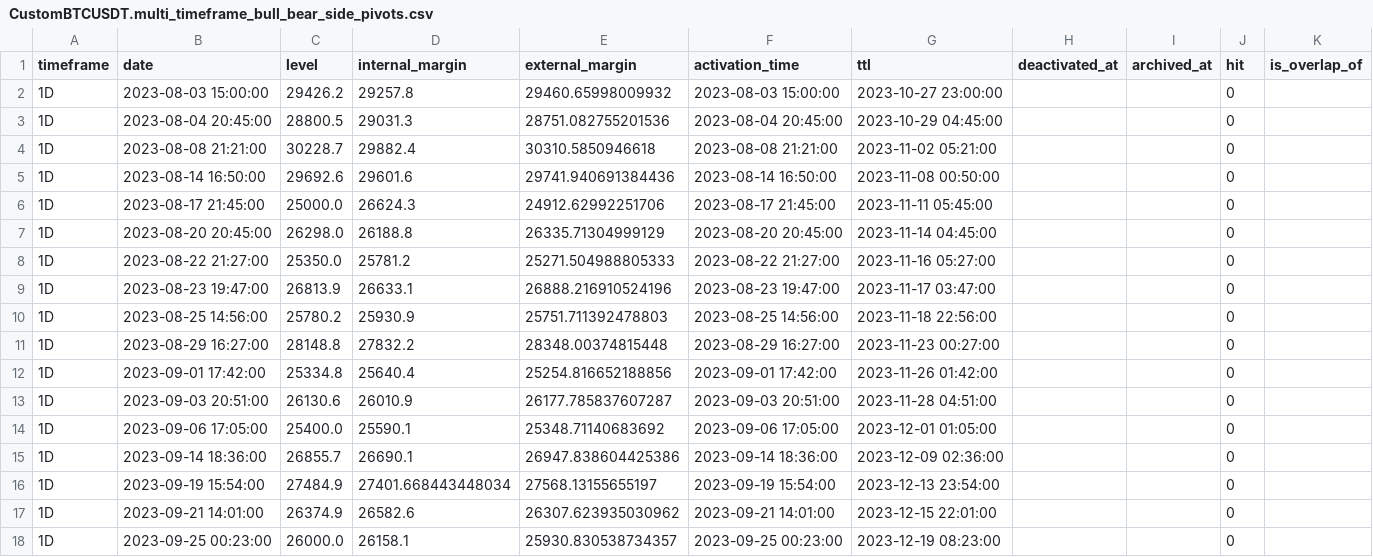
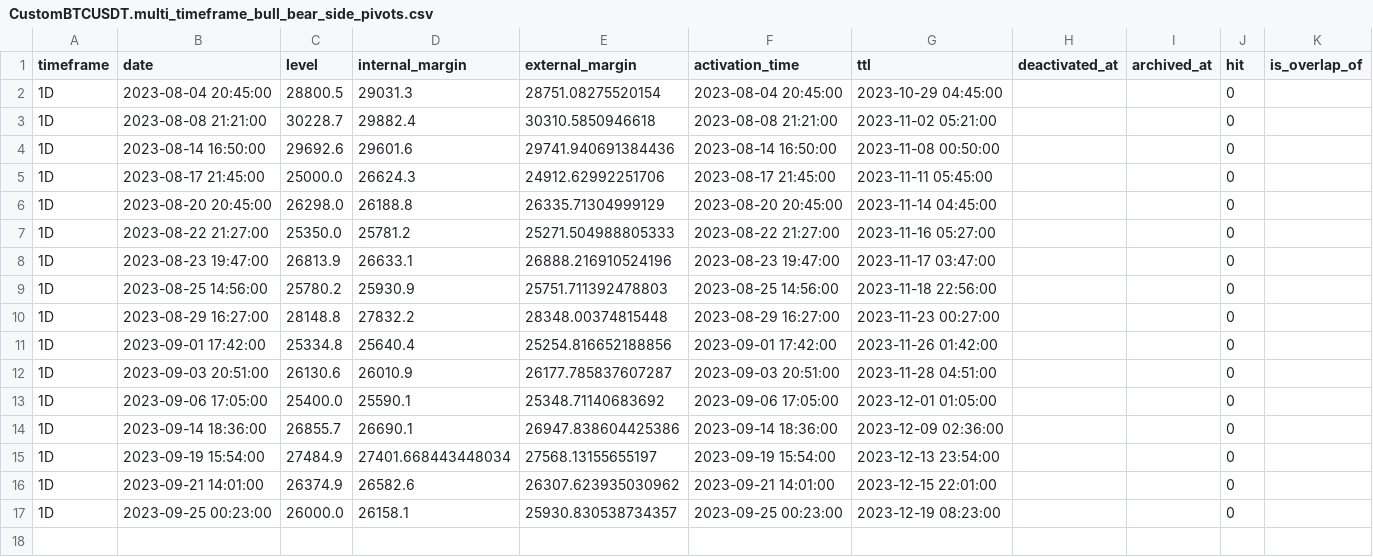
Before and after one commit to b-raisdana/Moghadam, a CSV file: MetaTrader5/MQL5/Files/CustomBTCUSDT.multi_timeframe_bull_bear_side_pivots.csv, drawn as a sheet.

```diff
--- a/MetaTrader5/MQL5/Files/CustomBTCUSDT.multi_timeframe_bull_bear_side_pivots.csv
+++ b/MetaTrader5/MQL5/Files/CustomBTCUSDT.multi_timeframe_bull_bear_side_pivots.csv
@@ -1,4 +1,3 @@
 timeframe,date,level,internal_margin,external_margin,activation_time,ttl,deactivated_at,archived_at,hit,is_overlap_of
-1D,2023-08-03 15:00:00,29426.2,29257.8,29460.65998009932,2023-08-03 15:00:00,2023-10-27 23:00:00,,,0,
-1D,2023-08-04 20:45:00,28800.5,29031.3,28751.082755201536,2023-08-04 20:45:00,2023-10-29 04:45:00,,,0,
+1D,2023-08-04 20:45:00,28800.5,29031.3,28751.08275520154,2023-08-04 20:45:00,2023-10-29 04:45:00,,,0,
 1D,2023-08-08 21:21:00,30228.7,29882.4,30310.5850946618,2023-08-08 21:21:00,2023-11-02 05:21:00,,,0,
```
Also changed, not shown: MetaTrader5/MQL5/Files/CustomBTCUSDT.multi_timeframe_top_pivots.csv, 17 other files.
